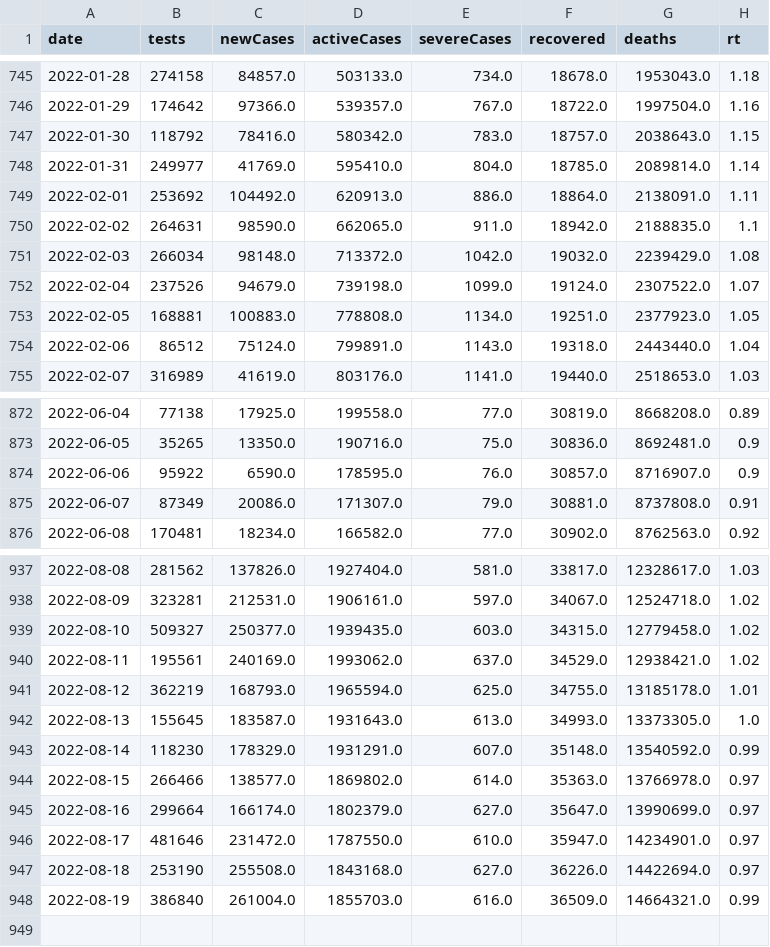
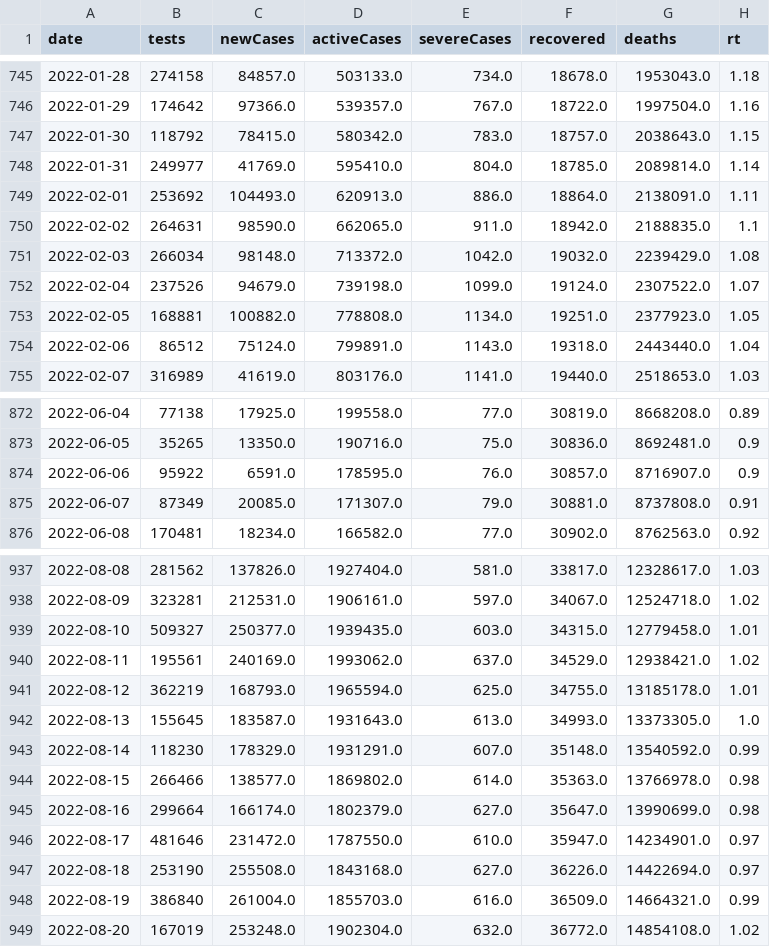
Before and after one commit to kj-9/dbt_covid19jp, a CSV file: dist/jp_daily.csv, drawn as a sheet; only a part is shown, gaps mark what is left out; the diff covers the shown part only.

```diff
--- a/dist/jp_daily.csv
+++ b/dist/jp_daily.csv
@@ -746,5 +746,5 @@ date,tests,newCases,activeCases,severeCases,recovered,deaths,rt
 2022-01-29,174642,97366.0,539357.0,767.0,18722.0,1997504.0,1.16
-2022-01-30,118792,78416.0,580342.0,783.0,18757.0,2038643.0,1.15
+2022-01-30,118792,78415.0,580342.0,783.0,18757.0,2038643.0,1.15
 2022-01-31,249977,41769.0,595410.0,804.0,18785.0,2089814.0,1.14
-2022-02-01,253692,104492.0,620913.0,886.0,18864.0,2138091.0,1.11
+2022-02-01,253692,104493.0,620913.0,886.0,18864.0,2138091.0,1.11
 2022-02-02,264631,98590.0,662065.0,911.0,18942.0,2188835.0,1.1
@@ -752,3 +752,3 @@ date,tests,newCases,activeCases,severeCases,recovered,deaths,rt
 2022-02-04,237526,94679.0,739198.0,1099.0,19124.0,2307522.0,1.07
-2022-02-05,168881,100883.0,778808.0,1134.0,19251.0,2377923.0,1.05
+2022-02-05,168881,100882.0,778808.0,1134.0,19251.0,2377923.0,1.05
 2022-02-06,86512,75124.0,799891.0,1143.0,19318.0,2443440.0,1.04
@@ -873,4 +873,4 @@ date,tests,newCases,activeCases,severeCases,recovered,deaths,rt
 2022-06-05,35265,13350.0,190716.0,75.0,30836.0,8692481.0,0.9
-2022-06-06,95922,6590.0,178595.0,76.0,30857.0,8716907.0,0.9
-2022-06-07,87349,20086.0,171307.0,79.0,30881.0,8737808.0,0.91
+2022-06-06,95922,6591.0,178595.0,76.0,30857.0,8716907.0,0.9
+2022-06-07,87349,20085.0,171307.0,79.0,30881.0,8737808.0,0.91
 2022-06-08,170481,18234.0,166582.0,77.0,30902.0,8762563.0,0.92
@@ -938,3 +938,3 @@ date,tests,newCases,activeCases,severeCases,recovered,deaths,rt
 2022-08-09,323281,212531.0,1906161.0,597.0,34067.0,12524718.0,1.02
-2022-08-10,509327,250377.0,1939435.0,603.0,34315.0,12779458.0,1.02
+2022-08-10,509327,250377.0,1939435.0,603.0,34315.0,12779458.0,1.01
 2022-08-11,195561,240169.0,1993062.0,637.0,34529.0,12938421.0,1.02
@@ -943,4 +943,4 @@ date,tests,newCases,activeCases,severeCases,recovered,deaths,rt
 2022-08-14,118230,178329.0,1931291.0,607.0,35148.0,13540592.0,0.99
-2022-08-15,266466,138577.0,1869802.0,614.0,35363.0,13766978.0,0.97
-2022-08-16,299664,166174.0,1802379.0,627.0,35647.0,13990699.0,0.97
+2022-08-15,266466,138577.0,1869802.0,614.0,35363.0,13766978.0,0.98
+2022-08-16,299664,166174.0,1802379.0,627.0,35647.0,13990699.0,0.98
 2022-08-17,481646,231472.0,1787550.0,610.0,35947.0,14234901.0,0.97
@@ -948 +948,2 @@ date,tests,newCases,activeCases,severeCases,recovered,deaths,rt
 2022-08-19,386840,261004.0,1855703.0,616.0,36509.0,14664321.0,0.99
+2022-08-20,167019,253248.0,1902304.0,632.0,36772.0,14854108.0,1.02
```
Also changed, not shown: 32 edited cells elsewhere in this file, 3 other files.
